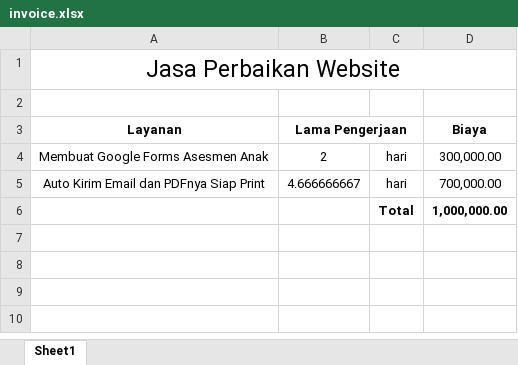
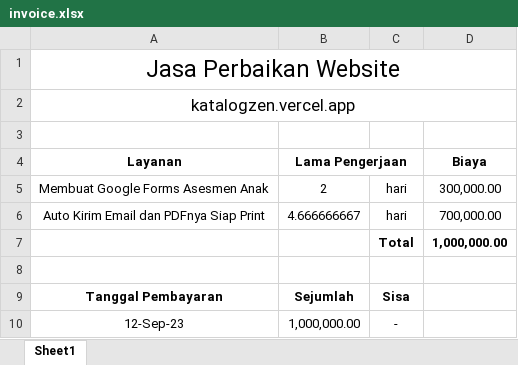
Before and after one commit to mzaini30/laptop, an Excel workbook: kerjaan/kak rama/invoice.xlsx, sheet Sheet1, drawn as a sheet; values as stored, in another font and other column widths than the file's, no borders; the diff names each change by its address in the sheet, - before the commit and + after, or states it on an @@ line.

```diff
--- a/kerjaan/kak rama/invoice.xlsx (sheet Sheet1)
+++ b/kerjaan/kak rama/invoice.xlsx (sheet Sheet1)
+row 2: katalogzen.vercel.app
+row 8: (empty)
+row 9: Tanggal Pembayaran | Sejumlah | Sisa
+row 10: 12-Sep-23 | 1,000,000.00 | -
```
Also changed, not shown: formulas that keep their value, 1 other file.
